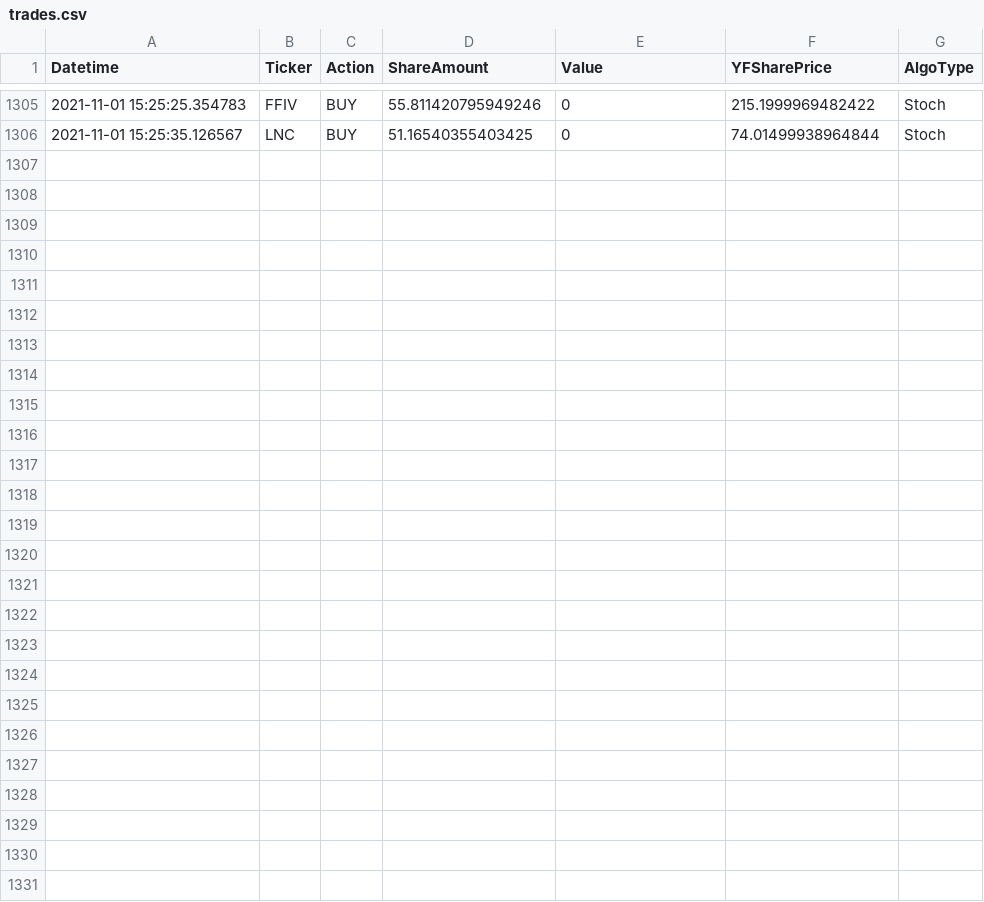
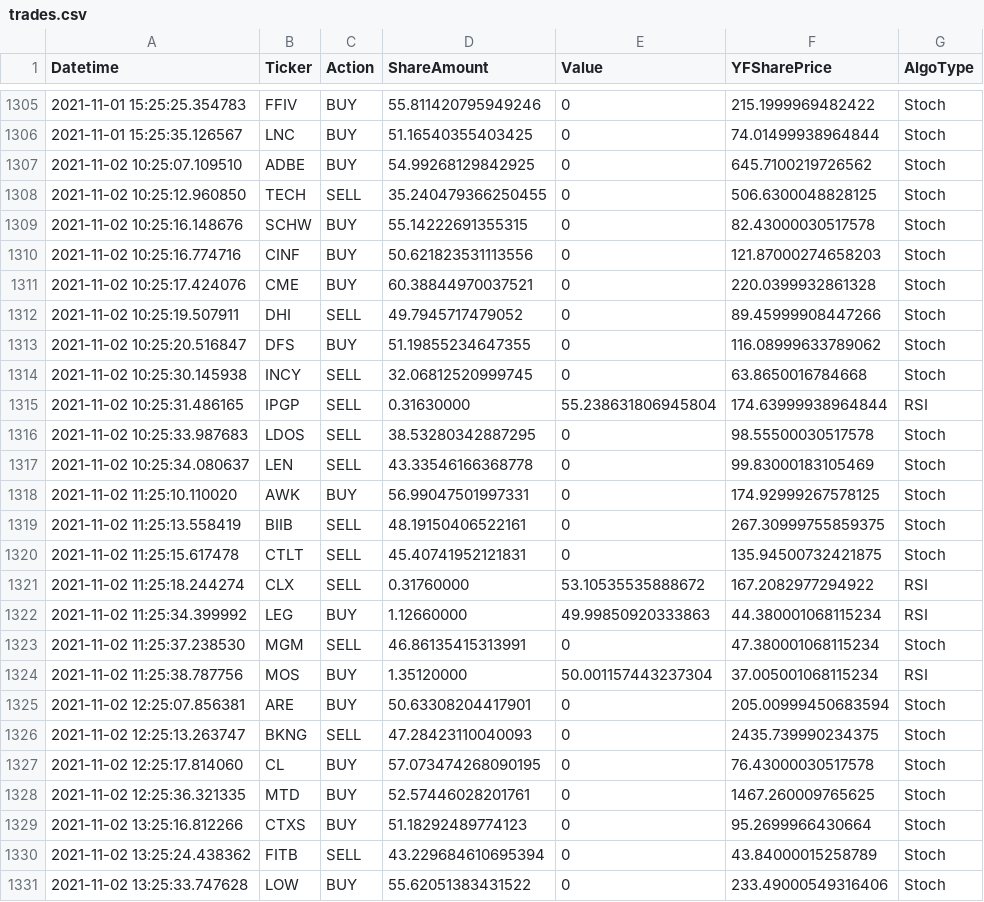
Before and after one commit to ksheth3939/trader, a CSV file: trades.csv, drawn as a sheet; only a part is shown, gaps mark what is left out; the diff names each change by its address in the sheet, - before the commit and + after, or states it on an @@ line.

```diff
--- a/trades.csv
+++ b/trades.csv
+row 1307: 2021-11-02 10:25:07.109510 | ADBE | BUY | 54.99268129842925 | 0 | 645.7100219726562 | Stoch
+row 1308: 2021-11-02 10:25:12.960850 | TECH | SELL | 35.240479366250455 | 0 | 506.6300048828125 | Stoch
+row 1309: 2021-11-02 10:25:16.148676 | SCHW | BUY | 55.14222691355315 | 0 | 82.43000030517578 | Stoch
+row 1310: 2021-11-02 10:25:16.774716 | CINF | BUY | 50.621823531113556 | 0 | 121.87000274658203 | Stoch
+row 1311: 2021-11-02 10:25:17.424076 | CME | BUY | 60.38844970037521 | 0 | 220.0399932861328 | Stoch
+row 1312: 2021-11-02 10:25:19.507911 | DHI | SELL | 49.7945717479052 | 0 | 89.45999908447266 | Stoch
+row 1313: 2021-11-02 10:25:20.516847 | DFS | BUY | 51.19855234647355 | 0 | 116.08999633789062 | Stoch
+row 1314: 2021-11-02 10:25:30.145938 | INCY | SELL | 32.06812520999745 | 0 | 63.8650016784668 | Stoch
+row 1315: 2021-11-02 10:25:31.486165 | IPGP | SELL | 0.31630000 | 55.238631806945804 | 174.63999938964844 | RSI
+row 1316: 2021-11-02 10:25:33.987683 | LDOS | SELL | 38.53280342887295 | 0 | 98.55500030517578 | Stoch
+row 1317: 2021-11-02 10:25:34.080637 | LEN | SELL | 43.33546166368778 | 0 | 99.83000183105469 | Stoch
+row 1318: 2021-11-02 11:25:10.110020 | AWK | BUY | 56.99047501997331 | 0 | 174.92999267578125 | Stoch
+row 1319: 2021-11-02 11:25:13.558419 | BIIB | SELL | 48.19150406522161 | 0 | 267.30999755859375 | Stoch
+row 1320: 2021-11-02 11:25:15.617478 | CTLT | SELL | 45.40741952121831 | 0 | 135.94500732421875 | Stoch
+row 1321: 2021-11-02 11:25:18.244274 | CLX | SELL | 0.31760000 | 53.10535535888672 | 167.2082977294922 | RSI
+row 1322: 2021-11-02 11:25:34.399992 | LEG | BUY | 1.12660000 | 49.99850920333863 | 44.380001068115234 | RSI
+row 1323: 2021-11-02 11:25:37.238530 | MGM | SELL | 46.86135415313991 | 0 | 47.380001068115234 | Stoch
+row 1324: 2021-11-02 11:25:38.787756 | MOS | BUY | 1.35120000 | 50.001157443237304 | 37.005001068115234 | RSI
+row 1325: 2021-11-02 12:25:07.856381 | ARE | BUY | 50.63308204417901 | 0 | 205.00999450683594 | Stoch
+row 1326: 2021-11-02 12:25:13.263747 | BKNG | SELL | 47.28423110040093 | 0 | 2435.739990234375 | Stoch
+row 1327: 2021-11-02 12:25:17.814060 | CL | BUY | 57.073474268090195 | 0 | 76.43000030517578 | Stoch
+row 1328: 2021-11-02 12:25:36.321335 | MTD | BUY | 52.57446028201761 | 0 | 1467.260009765625 | Stoch
+row 1329: 2021-11-02 13:25:16.812266 | CTXS | BUY | 51.18292489774123 | 0 | 95.2699966430664 | Stoch
+row 1330: 2021-11-02 13:25:24.438362 | FITB | SELL | 43.229684610695394 | 0 | 43.84000015258789 | Stoch
+row 1331: 2021-11-02 13:25:33.747628 | LOW | BUY | 55.62051383431522 | 0 | 233.49000549316406 | Stoch
```
Also changed, not shown: 1 other file.
